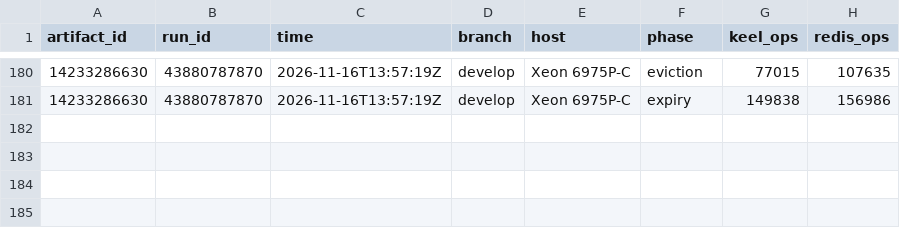
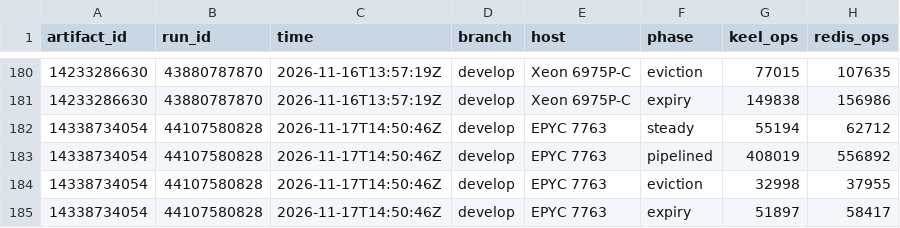
Before and after one commit to brandopakel/keel, a CSV file: telemetry/phases.csv, drawn as a sheet; only a part is shown, gaps mark what is left out.

```diff
--- a/telemetry/phases.csv
+++ b/telemetry/phases.csv
@@ -181 +181,5 @@ artifact_id,run_id,time,branch,host,phase,keel_ops,redis_ops
 14233286630,43880787870,2026-11-16T13:57:19Z,develop,Xeon 6975P-C,expiry,149838,156986
+14338734054,44107580828,2026-11-17T14:50:46Z,develop,EPYC 7763,steady,55194,62712
+14338734054,44107580828,2026-11-17T14:50:46Z,develop,EPYC 7763,pipelined,408019,556892
+14338734054,44107580828,2026-11-17T14:50:46Z,develop,EPYC 7763,eviction,32998,37955
+14338734054,44107580828,2026-11-17T14:50:46Z,develop,EPYC 7763,expiry,51897,58417
```
Also changed, not shown: telemetry/runs.csv.
